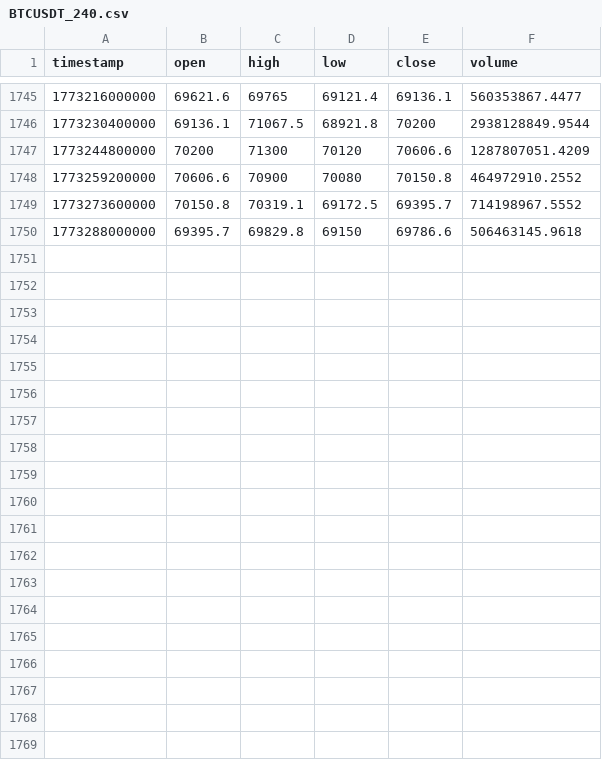
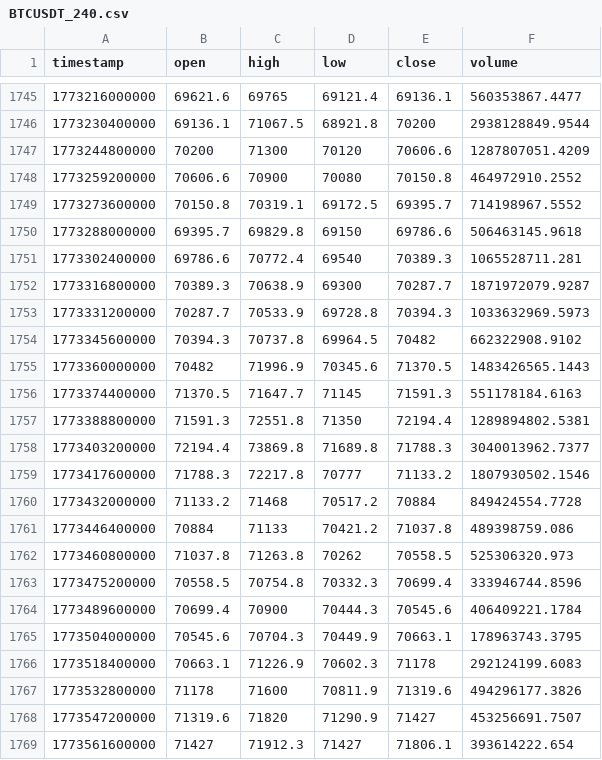
Before and after one commit to dynamicmemory/latent, a CSV file: data/BTCUSDT_240.csv, drawn as a sheet; only a part is shown, gaps mark what is left out; the diff covers the shown part only; the diff names each change by its address in the sheet, - before the commit and + after, or states it on an @@ line.

```diff
--- a/data/BTCUSDT_240.csv
+++ b/data/BTCUSDT_240.csv
+row 1751: 1773302400000 | 69786.6 | 70772.4 | 69540 | 70389.3 | 1065528711.281
+row 1752: 1773316800000 | 70389.3 | 70638.9 | 69300 | 70287.7 | 1871972079.9287
+row 1753: 1773331200000 | 70287.7 | 70533.9 | 69728.8 | 70394.3 | 1033632969.5973
+row 1754: 1773345600000 | 70394.3 | 70737.8 | 69964.5 | 70482 | 662322908.9102
+row 1755: 1773360000000 | 70482 | 71996.9 | 70345.6 | 71370.5 | 1483426565.1443
+row 1756: 1773374400000 | 71370.5 | 71647.7 | 71145 | 71591.3 | 551178184.6163
+row 1757: 1773388800000 | 71591.3 | 72551.8 | 71350 | 72194.4 | 1289894802.5381
+row 1758: 1773403200000 | 72194.4 | 73869.8 | 71689.8 | 71788.3 | 3040013962.7377
+row 1759: 1773417600000 | 71788.3 | 72217.8 | 70777 | 71133.2 | 1807930502.1546
+row 1760: 1773432000000 | 71133.2 | 71468 | 70517.2 | 70884 | 849424554.7728
+row 1761: 1773446400000 | 70884 | 71133 | 70421.2 | 71037.8 | 489398759.086
+row 1762: 1773460800000 | 71037.8 | 71263.8 | 70262 | 70558.5 | 525306320.973
+row 1763: 1773475200000 | 70558.5 | 70754.8 | 70332.3 | 70699.4 | 333946744.8596
+row 1764: 1773489600000 | 70699.4 | 70900 | 70444.3 | 70545.6 | 406409221.1784
+row 1765: 1773504000000 | 70545.6 | 70704.3 | 70449.9 | 70663.1 | 178963743.3795
+row 1766: 1773518400000 | 70663.1 | 71226.9 | 70602.3 | 71178 | 292124199.6083
+row 1767: 1773532800000 | 71178 | 71600 | 70811.9 | 71319.6 | 494296177.3826
+row 1768: 1773547200000 | 71319.6 | 71820 | 71290.9 | 71427 | 453256691.7507
+row 1769: 1773561600000 | 71427 | 71912.3 | 71427 | 71806.1 | 393614222.654
```
Also changed, not shown: 14 added rows elsewhere in this file, data/BTCUSDT_D.csv, data/BTCUSDT_W.csv, 4 other files.
